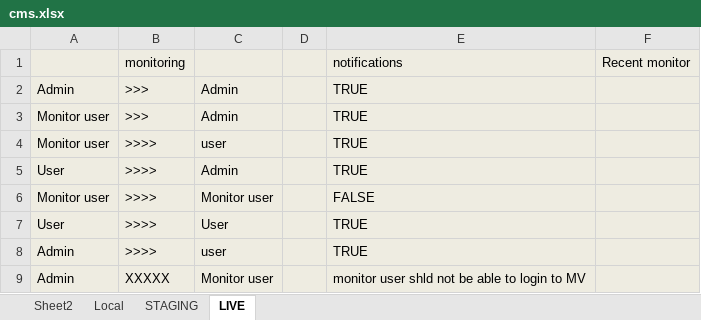
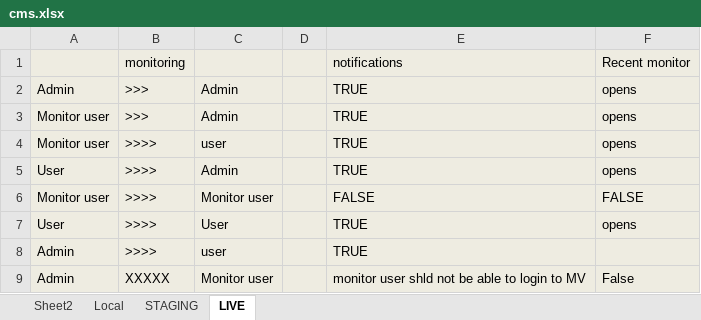
Before and after one commit to Snapooh/TESTING, an Excel workbook: MMS/Test Cases/cms.xlsx, sheet LIVE, drawn as a sheet; values as stored, in another font and other column widths than the file's, no borders; the diff names each change by its address in the sheet, - before the commit and + after, or states it on an @@ line.

```diff
--- a/MMS/Test Cases/cms.xlsx (sheet LIVE)
+++ b/MMS/Test Cases/cms.xlsx (sheet LIVE)
-F2:F5 (Recent monitor): (empty)
+F2:F5 (Recent monitor): opens
-F6 (Recent monitor): (empty)
+F6 (Recent monitor): FALSE
-F7 (Recent monitor): (empty)
+F7 (Recent monitor): opens
-F9 (Recent monitor): (empty)
+F9 (Recent monitor): False
```
Also changed, not shown: 22 other files.
